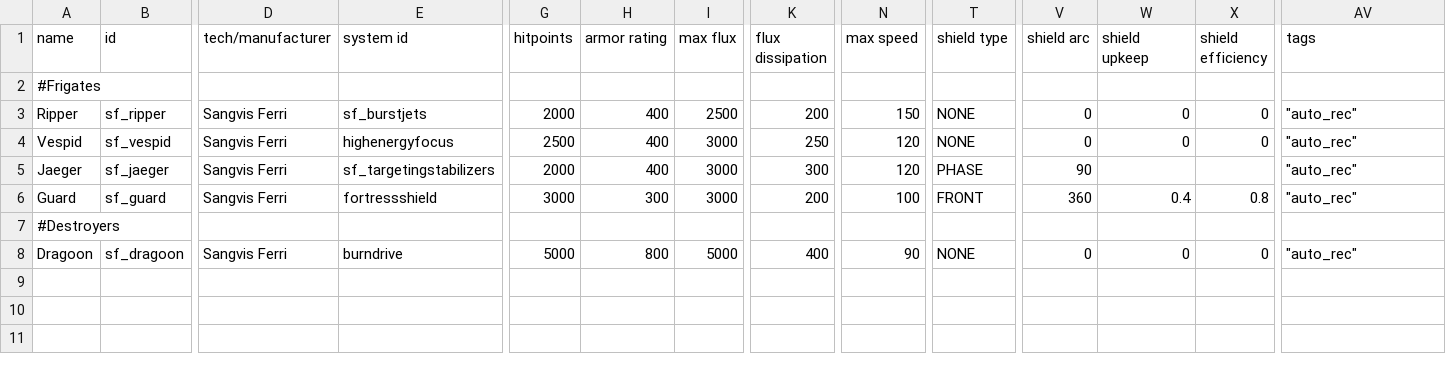
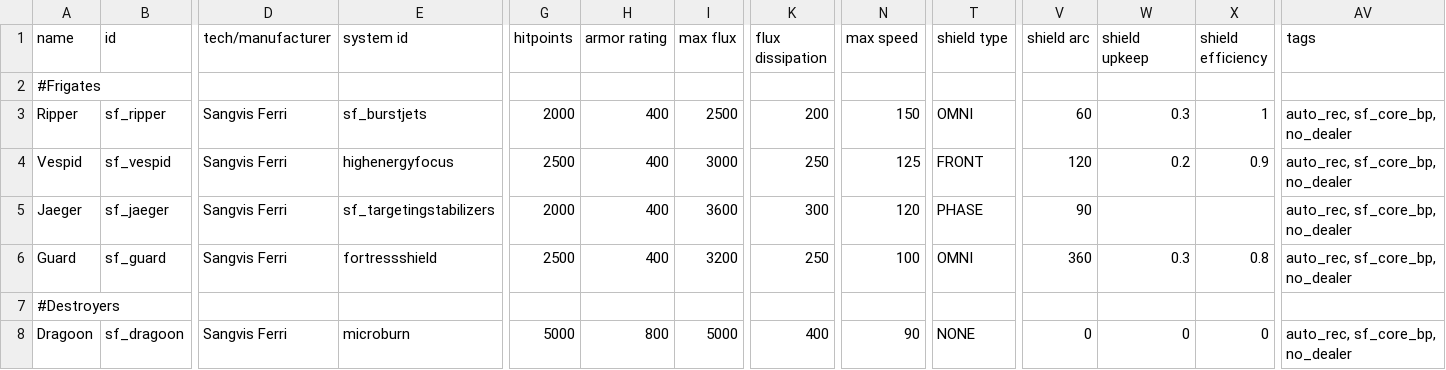
Before and after one commit to HuoShengdi/Sangvis, a CSV file: data/hulls/ship_data.csv, drawn as a sheet; only a part is shown, gaps mark what is left out; the diff names each change by its address in the sheet, - before the commit and + after, or states it on an @@ line.

```diff
--- a/data/hulls/ship_data.csv
+++ b/data/hulls/ship_data.csv
-T3 (shield type): NONE
+T3 (shield type): OMNI
-V3 (shield arc): 0
+V3 (shield arc): 60
-W3 (shield upkeep): 0
+W3 (shield upkeep): 0.3
-X3 (shield efficiency): 0
+X3 (shield efficiency): 1
-AV3:AV6 (tags): "auto_rec"
+AV3:AV6 (tags): auto_rec, sf_core_bp, no_dealer
-N4 (max speed): 120
+N4 (max speed): 125
-T4 (shield type): NONE
+T4 (shield type): FRONT
-V4 (shield arc): 0
+V4 (shield arc): 120
-W4 (shield upkeep): 0
+W4 (shield upkeep): 0.2
-X4 (shield efficiency): 0
+X4 (shield efficiency): 0.9
-I5 (max flux): 3000
+I5 (max flux): 3600
-G6 (hitpoints): 3000
+G6 (hitpoints): 2500
-H6 (armor rating): 300
+H6 (armor rating): 400
-I6 (max flux): 3000
+I6 (max flux): 3200
-K6 (flux dissipation): 200
+K6 (flux dissipation): 250
-T6 (shield type): FRONT
+T6 (shield type): OMNI
-W6 (shield upkeep): 0.4
+W6 (shield upkeep): 0.3
-E8 (system id): burndrive
+E8 (system id): microburn
-AV8 (tags): "auto_rec"
+AV8 (tags): auto_rec, sf_core_bp, no_dealer
```
Also changed, not shown: data/strings/descriptions.csv, 3 other files.
